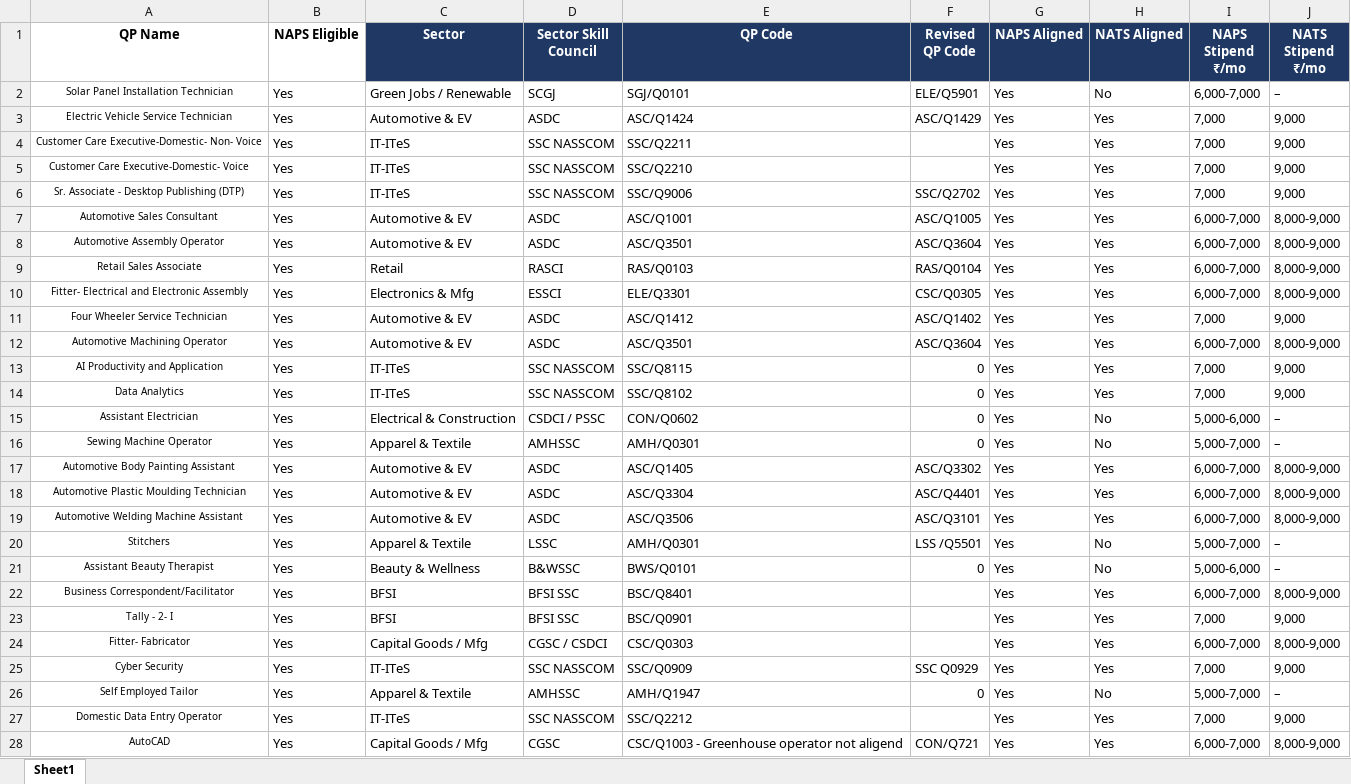
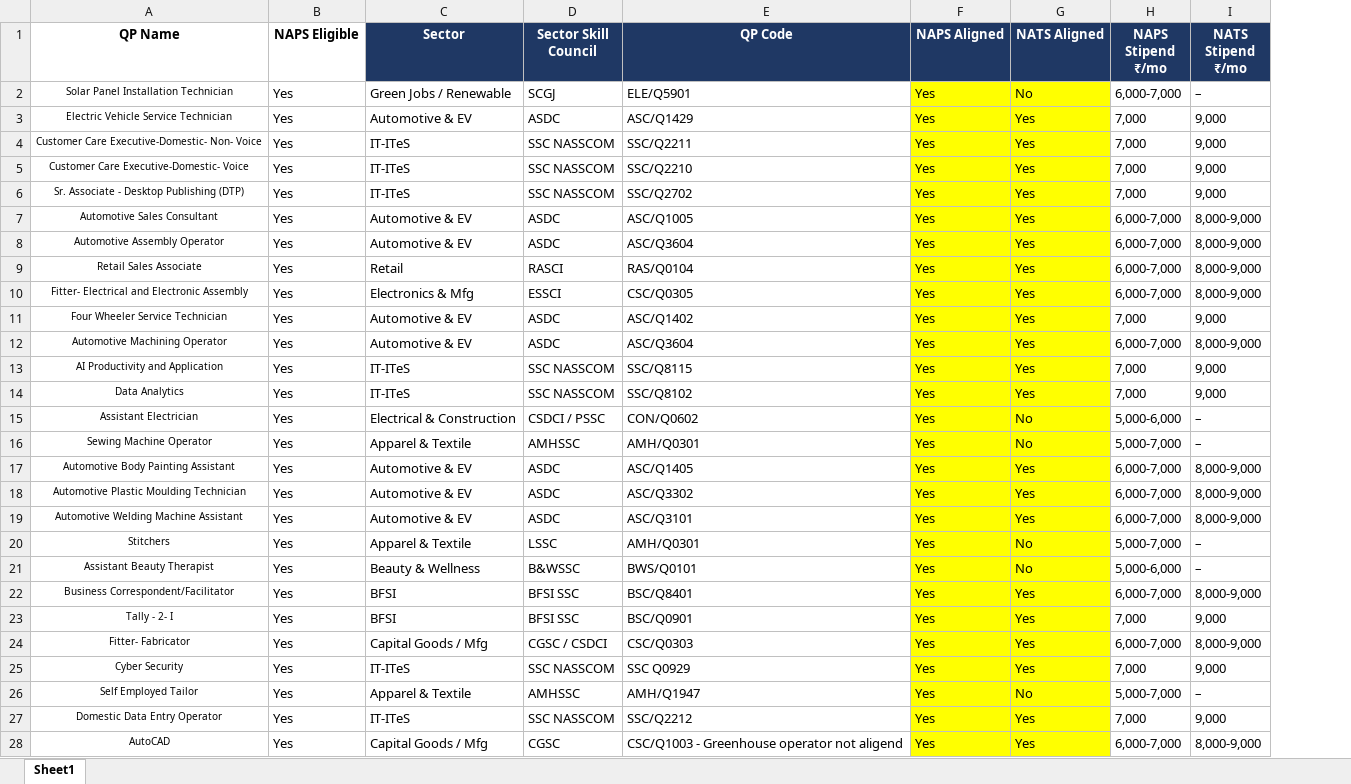
Before and after one commit to praveen875521sn/mis_dashboard, an Excel workbook: data/NAPS Eligible.xlsx, sheet Sheet1, drawn as a sheet; only a part is shown; values as stored, in another font and other column widths than the file's, no borders; conditional formats not drawn; removed rows and columns are numbered as before the commit, all else as after; the diff covers the shown part only; the diff names each change by its address in the sheet, - before the commit and + after, or states it on an @@ line.

```diff
--- a/data/NAPS Eligible.xlsx (sheet Sheet1)
+++ b/data/NAPS Eligible.xlsx (sheet Sheet1)
-column F (Revised QP Code), rows 2-28: ELE/Q5901 | ASC/Q1429 |  |  | SSC/Q2702 | ASC/Q1005 | ASC/Q3604 | RAS/Q0104 | CSC/Q0305 | ASC/Q1402 | ASC/Q3604 | 0 | 0 | 0 | 0 | ASC/Q3302 | ASC/Q4401 | ASC/Q3101 | LSS /Q5501 | 0 |  |  |  | SSC Q0929 | 0 |  | CON/Q721
-E2 (QP Code): SGJ/Q0101
+E2 (QP Code): ELE/Q5901
-F2:G28 fill: none
+F2:G28 fill: #FFFF00
-E3 (QP Code): ASC/Q1424
+E3 (QP Code): ASC/Q1429
-E6 (QP Code): SSC/Q9006
+E6 (QP Code): SSC/Q2702
-E7 (QP Code): ASC/Q1001
+E7 (QP Code): ASC/Q1005
-E8 (QP Code): ASC/Q3501
+E8 (QP Code): ASC/Q3604
-E9 (QP Code): RAS/Q0103
+E9 (QP Code): RAS/Q0104
-E10 (QP Code): ELE/Q3301
+E10 (QP Code): CSC/Q0305
-E11 (QP Code): ASC/Q1412
+E11 (QP Code): ASC/Q1402
-E12 (QP Code): ASC/Q3501
+E12 (QP Code): ASC/Q3604
-E18 (QP Code): ASC/Q3304
+E18 (QP Code): ASC/Q3302
-E19 (QP Code): ASC/Q3506
+E19 (QP Code): ASC/Q3101
-E25 (QP Code): SSC/Q0909
+E25 (QP Code): SSC Q0929
```
Also changed, not shown: 17 edited cells and cell formats elsewhere in this sheet, data/Batch_Plan_New.xlsx, data/Community____Colleges.xlsx, 7 other files.
